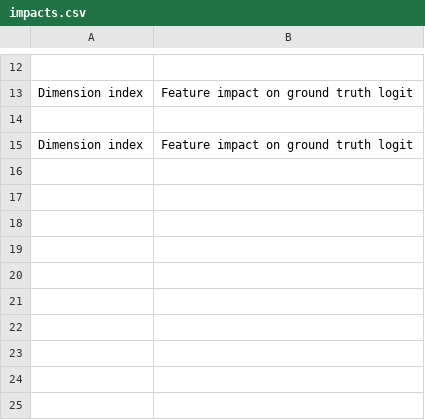
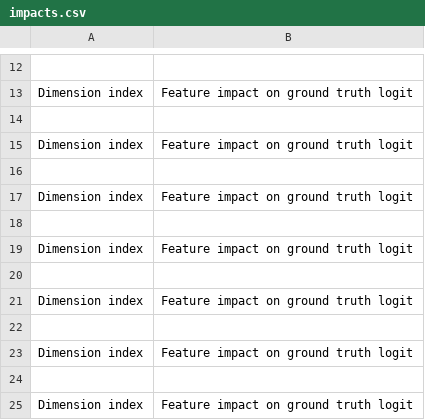
Before and after one commit to montemac/activation_additions, a CSV file: dict_learning/acts_data/impacts.csv, drawn as a sheet; only a part is shown, gaps mark what is left out.

```diff
--- a/dict_learning/acts_data/impacts.csv
+++ b/dict_learning/acts_data/impacts.csv
@@ -15 +15,11 @@ Dimension index,Feature impact on ground truth logit
 Dimension index,Feature impact on ground truth logit
+
+Dimension index,Feature impact on ground truth logit
+
+Dimension index,Feature impact on ground truth logit
+
+Dimension index,Feature impact on ground truth logit
+
+Dimension index,Feature impact on ground truth logit
+
+Dimension index,Feature impact on ground truth logit
```
Also changed, not shown: 1 other file.
